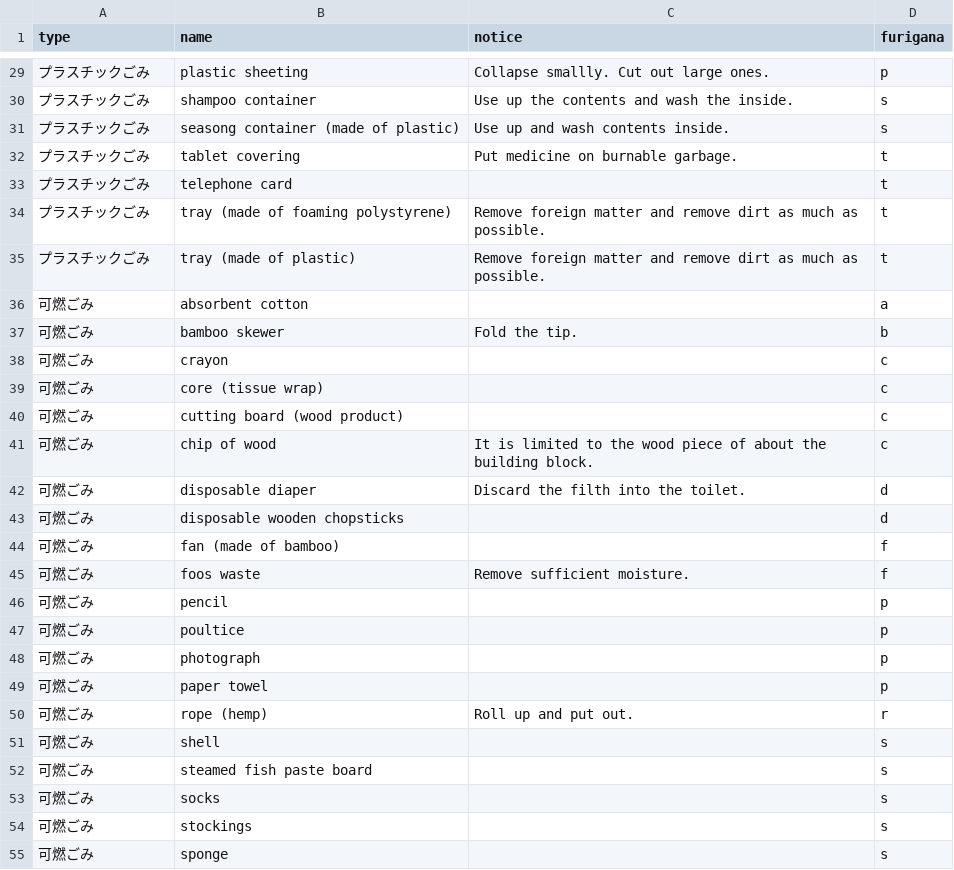
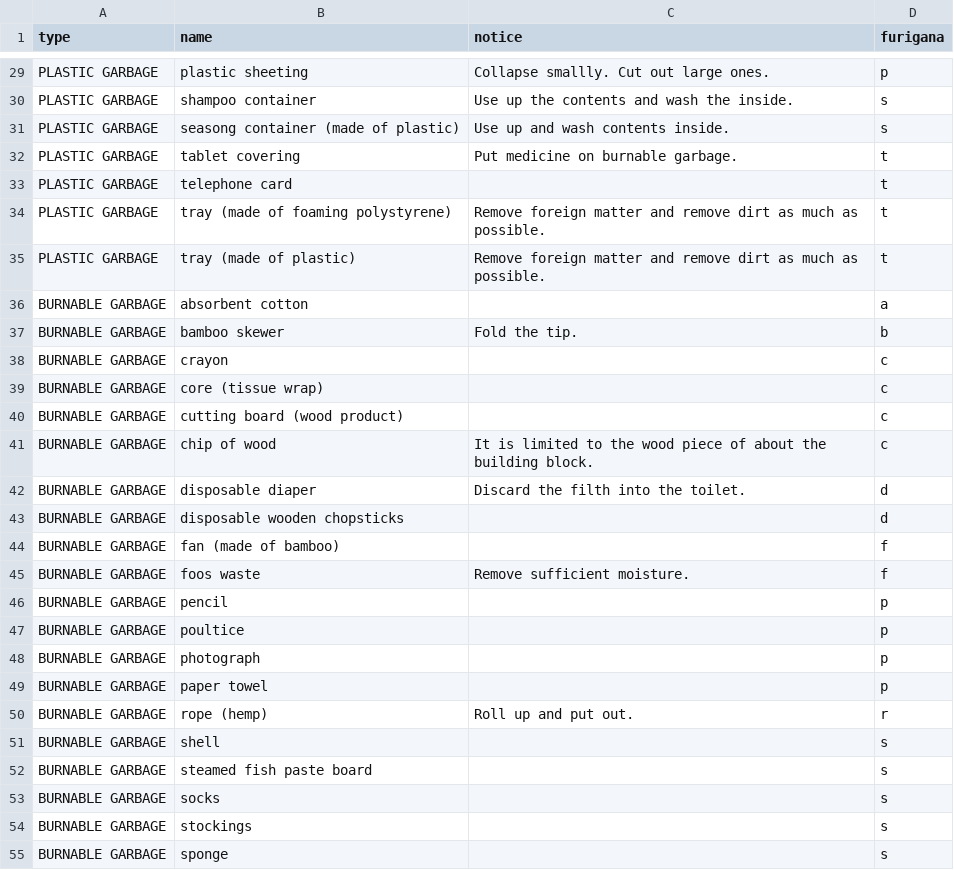
Before and after one commit to Shimizu-Sunto/5374en, a CSV file: data/target.csv, drawn as a sheet; only a part is shown, gaps mark what is left out; the diff covers the shown part only.

```diff
--- a/data/target.csv
+++ b/data/target.csv
@@ -29,27 +29,27 @@ type,name,notice,furigana
-プラスチックごみ,plastic sheeting,Collapse smallly. Cut out large ones.,p
-プラスチックごみ,shampoo container,Use up the contents and wash the inside.,s
-プラスチックごみ,seasong container (made of plastic),Use up and wash contents inside.,s
-プラスチックごみ,tablet covering,Put medicine on burnable garbage.,t
-プラスチックごみ,telephone card,,t
-プラスチックごみ,tray (made of foaming polystyrene),Remove foreign matter and remove dirt as much as possible.,t
-プラスチックごみ,tray (made of plastic),Remove foreign matter and remove dirt as much as possible.,t
-可燃ごみ,absorbent cotton,,a
-可燃ごみ,bamboo skewer,Fold the tip.,b
-可燃ごみ,crayon,,c
-可燃ごみ,core (tissue wrap),,c
-可燃ごみ,cutting board (wood product),,c
-可燃ごみ,chip of wood,It is limited to the wood piece of about the building block.,c
-可燃ごみ,disposable diaper,Discard the filth into the toilet.,d
-可燃ごみ,disposable wooden chopsticks,,d
-可燃ごみ,fan (made of bamboo),,f
-可燃ごみ,foos waste,Remove sufficient moisture.,f
-可燃ごみ,pencil,,p
-可燃ごみ,poultice,,p
-可燃ごみ,photograph,,p
-可燃ごみ,paper towel,,p
-可燃ごみ,rope (hemp),Roll up and put out.,r
-可燃ごみ,shell,,s
-可燃ごみ,steamed fish paste board,,s
-可燃ごみ,socks,,s
-可燃ごみ,stockings,,s
-可燃ごみ,sponge,,s
+PLASTIC GARBAGE,plastic sheeting,Collapse smallly. Cut out large ones.,p
+PLASTIC GARBAGE,shampoo container,Use up the contents and wash the inside.,s
+PLASTIC GARBAGE,seasong container (made of plastic),Use up and wash contents inside.,s
+PLASTIC GARBAGE,tablet covering,Put medicine on burnable garbage.,t
+PLASTIC GARBAGE,telephone card,,t
+PLASTIC GARBAGE,tray (made of foaming polystyrene),Remove foreign matter and remove dirt as much as possible.,t
+PLASTIC GARBAGE,tray (made of plastic),Remove foreign matter and remove dirt as much as possible.,t
+BURNABLE GARBAGE,absorbent cotton,,a
+BURNABLE GARBAGE,bamboo skewer,Fold the tip.,b
+BURNABLE GARBAGE,crayon,,c
+BURNABLE GARBAGE,core (tissue wrap),,c
+BURNABLE GARBAGE,cutting board (wood product),,c
+BURNABLE GARBAGE,chip of wood,It is limited to the wood piece of about the building block.,c
+BURNABLE GARBAGE,disposable diaper,Discard the filth into the toilet.,d
+BURNABLE GARBAGE,disposable wooden chopsticks,,d
+BURNABLE GARBAGE,fan (made of bamboo),,f
+BURNABLE GARBAGE,foos waste,Remove sufficient moisture.,f
+BURNABLE GARBAGE,pencil,,p
+BURNABLE GARBAGE,poultice,,p
+BURNABLE GARBAGE,photograph,,p
+BURNABLE GARBAGE,paper towel,,p
+BURNABLE GARBAGE,rope (hemp),Roll up and put out.,r
+BURNABLE GARBAGE,shell,,s
+BURNABLE GARBAGE,steamed fish paste board,,s
+BURNABLE GARBAGE,socks,,s
+BURNABLE GARBAGE,stockings,,s
+BURNABLE GARBAGE,sponge,,s
```
Also changed, not shown: 128 edited cells elsewhere in this file.
